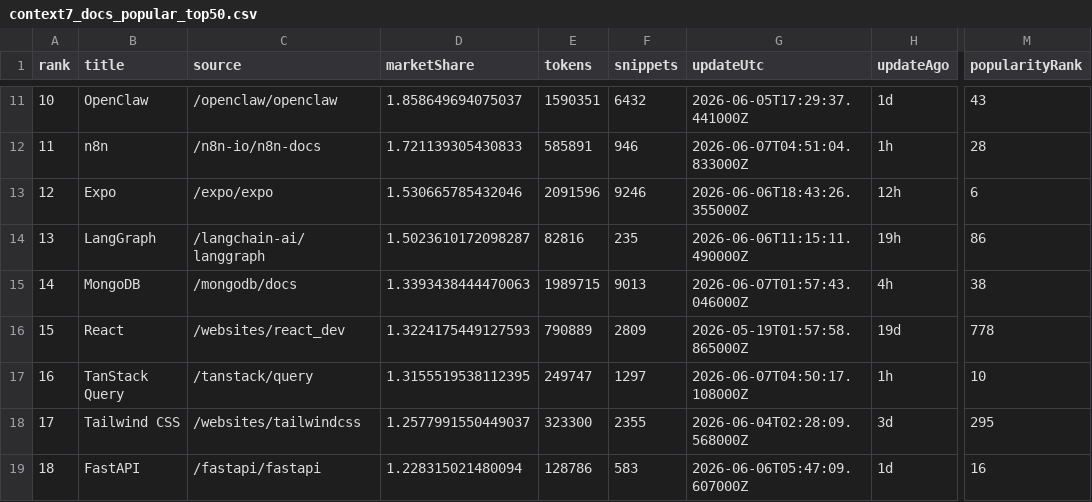
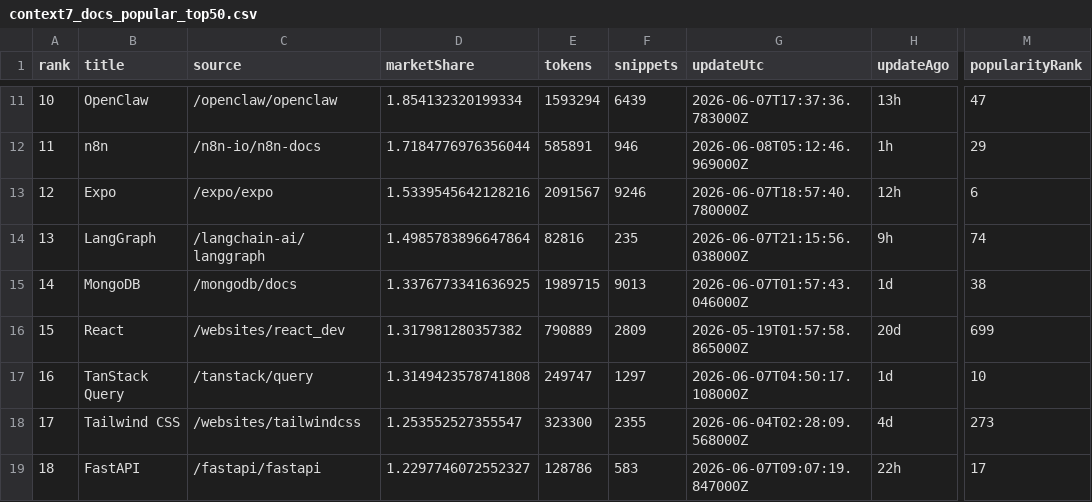
Before and after one commit to LouisLau-art/multi-agent-skills-catalog, a CSV file: docs/data/context7_docs_popular_top50.csv, drawn as a sheet; only a part is shown, gaps mark what is left out; the diff covers the shown part only; the diff names each change by its address in the sheet, - before the commit and + after, or states it on an @@ line.

```diff
--- a/docs/data/context7_docs_popular_top50.csv
+++ b/docs/data/context7_docs_popular_top50.csv
-D11 (marketShare): 1.858649694075037
+D11 (marketShare): 1.854132320199334
-E11 (tokens): 1590351
+E11 (tokens): 1593294
-F11 (snippets): 6432
+F11 (snippets): 6439
-G11 (updateUtc): 2026-06-05T17:29:37.441000Z
+G11 (updateUtc): 2026-06-07T17:37:36.783000Z
-H11 (updateAgo): 1d
+H11 (updateAgo): 13h
-M11 (popularityRank): 43
+M11 (popularityRank): 47
-D12 (marketShare): 1.721139305430833
+D12 (marketShare): 1.7184776976356044
-G12 (updateUtc): 2026-06-07T04:51:04.833000Z
+G12 (updateUtc): 2026-06-08T05:12:46.969000Z
-M12 (popularityRank): 28
+M12 (popularityRank): 29
-D13 (marketShare): 1.530665785432046
+D13 (marketShare): 1.5339545642128216
-E13 (tokens): 2091596
+E13 (tokens): 2091567
-G13 (updateUtc): 2026-06-06T18:43:26.355000Z
+G13 (updateUtc): 2026-06-07T18:57:40.780000Z
-D14 (marketShare): 1.5023610172098287
+D14 (marketShare): 1.4985783896647864
-G14 (updateUtc): 2026-06-06T11:15:11.490000Z
+G14 (updateUtc): 2026-06-07T21:15:56.038000Z
-H14 (updateAgo): 19h
+H14 (updateAgo): 9h
-M14 (popularityRank): 86
+M14 (popularityRank): 74
-D15 (marketShare): 1.3393438444470063
+D15 (marketShare): 1.3376773341636925
-H15 (updateAgo): 4h
+H15 (updateAgo): 1d
-D16 (marketShare): 1.3224175449127593
+D16 (marketShare): 1.317981280357382
-H16 (updateAgo): 19d
+H16 (updateAgo): 20d
-M16 (popularityRank): 778
+M16 (popularityRank): 699
-D17 (marketShare): 1.3155519538112395
+D17 (marketShare): 1.3149423578741808
-H17 (updateAgo): 1h
+H17 (updateAgo): 1d
-D18 (marketShare): 1.2577991550449037
+D18 (marketShare): 1.253552527355547
-H18 (updateAgo): 3d
+H18 (updateAgo): 4d
-M18 (popularityRank): 295
+M18 (popularityRank): 273
-D19 (marketShare): 1.228315021480094
+D19 (marketShare): 1.2297746072552327
-G19 (updateUtc): 2026-06-06T05:47:09.607000Z
+G19 (updateUtc): 2026-06-07T09:07:19.847000Z
-H19 (updateAgo): 1d
+H19 (updateAgo): 22h
-M19 (popularityRank): 16
+M19 (popularityRank): 17
```
Also changed, not shown: 148 edited cells elsewhere in this file, docs/data/skills_sh_all_time_top2000.csv, 5 other files.
